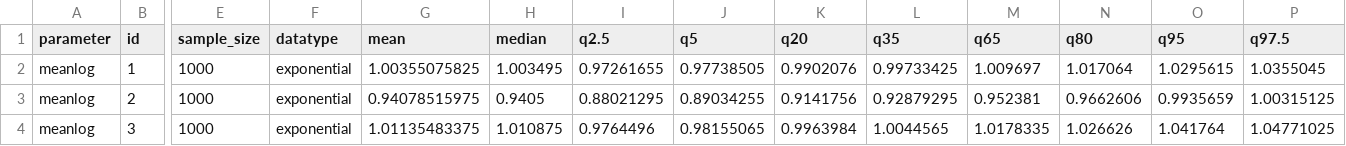
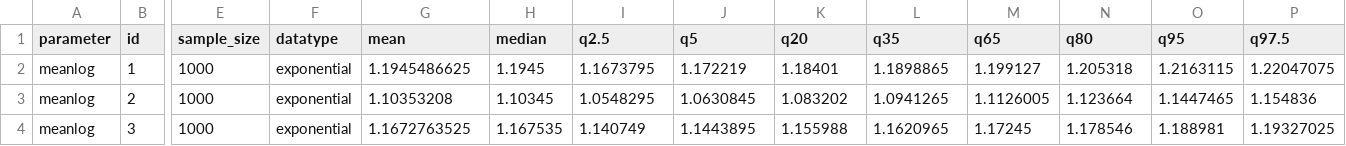
Before and after one commit to epinowcast/epidist, a CSV file: data/summarised_posteriors/truncation_adjusted.csv, drawn as a sheet; only a part is shown, gaps mark what is left out; the diff covers the shown part only; the diff names each change by its address in the sheet, - before the commit and + after, or states it on an @@ line.

```diff
--- a/data/summarised_posteriors/truncation_adjusted.csv
+++ b/data/summarised_posteriors/truncation_adjusted.csv
-G2 (mean): 1.00355075825
+G2 (mean): 1.1945486625
-H2 (median): 1.003495
+H2 (median): 1.1945
-I2 (q2.5): 0.97261655
+I2 (q2.5): 1.1673795
-J2 (q5): 0.97738505
+J2 (q5): 1.172219
-K2 (q20): 0.9902076
+K2 (q20): 1.18401
-L2 (q35): 0.99733425
+L2 (q35): 1.1898865
-M2 (q65): 1.009697
+M2 (q65): 1.199127
-N2 (q80): 1.017064
+N2 (q80): 1.205318
-O2 (q95): 1.0295615
+O2 (q95): 1.2163115
-P2 (q97.5): 1.0355045
+P2 (q97.5): 1.22047075
-G3 (mean): 0.94078515975
+G3 (mean): 1.10353208
-H3 (median): 0.9405
+H3 (median): 1.10345
-I3 (q2.5): 0.88021295
+I3 (q2.5): 1.0548295
-J3 (q5): 0.89034255
+J3 (q5): 1.0630845
-K3 (q20): 0.9141756
+K3 (q20): 1.083202
-L3 (q35): 0.92879295
+L3 (q35): 1.0941265
-M3 (q65): 0.952381
+M3 (q65): 1.1126005
-N3 (q80): 0.9662606
+N3 (q80): 1.123664
-O3 (q95): 0.9935659
+O3 (q95): 1.1447465
-P3 (q97.5): 1.00315125
+P3 (q97.5): 1.154836
-G4 (mean): 1.01135483375
+G4 (mean): 1.1672763525
-H4 (median): 1.010875
+H4 (median): 1.167535
-I4 (q2.5): 0.9764496
+I4 (q2.5): 1.140749
-J4 (q5): 0.98155065
+J4 (q5): 1.1443895
-K4 (q20): 0.9963984
+K4 (q20): 1.155988
-L4 (q35): 1.0044565
+L4 (q35): 1.1620965
-M4 (q65): 1.0178335
+M4 (q65): 1.17245
-N4 (q80): 1.026626
+N4 (q80): 1.178546
-O4 (q95): 1.041764
+O4 (q95): 1.188981
-P4 (q97.5): 1.04771025
+P4 (q97.5): 1.19327025
```
Also changed, not shown: 120 edited cells elsewhere in this file, data/summarised_posteriors/censoring_adjusted.csv, data/summarised_posteriors/filtered.csv, 18 other files.
